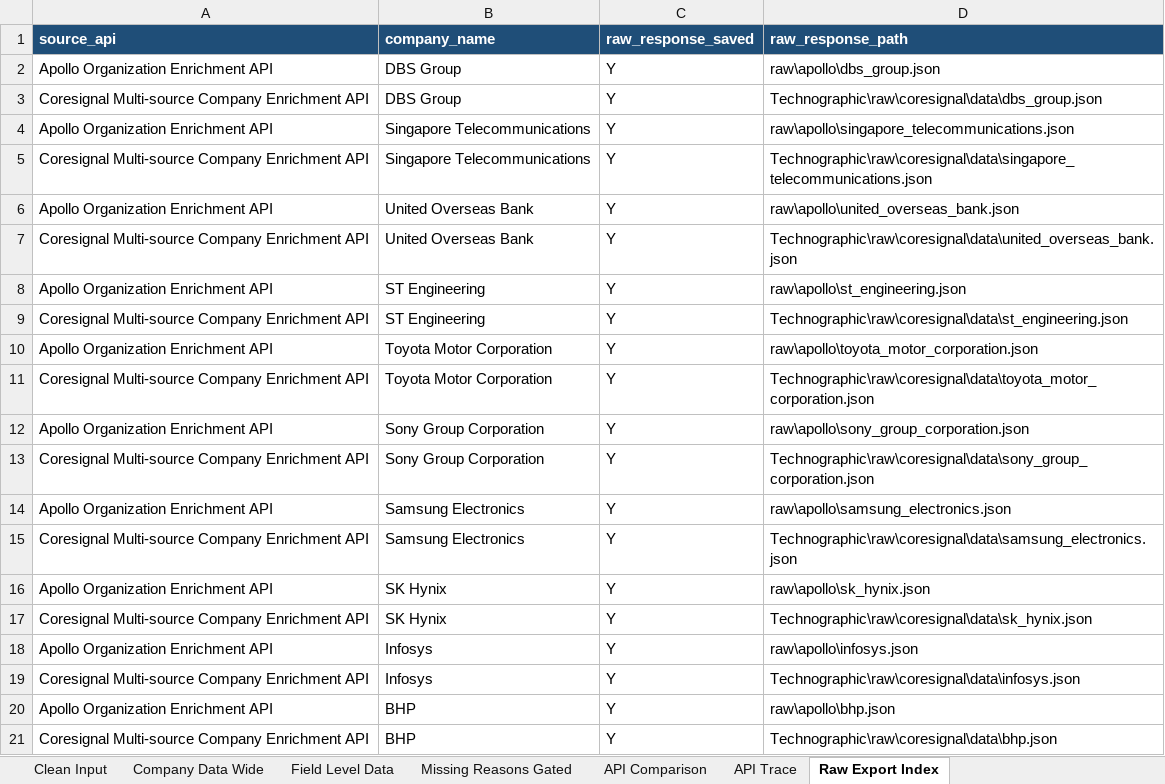
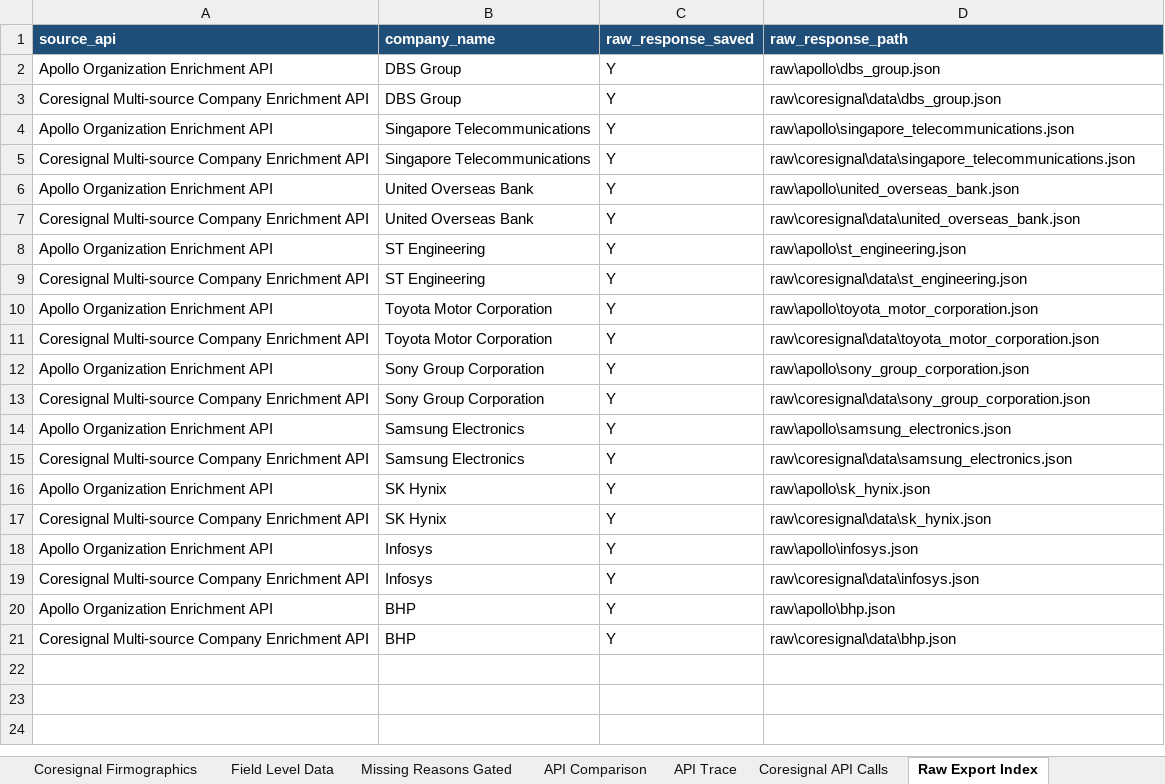
Before and after one commit to haradi880/HPI-Repots-and-Code, an Excel workbook: Firmographic/reports/full_10_company_report/hpi_10_company_firmographic_api_report_revised.xlsx, sheet Raw Export Index, drawn as a sheet; values as stored, in another font and other column widths than the file's, no borders; the diff names each change by its address in the sheet, - before the commit and + after, or states it on an @@ line.

Commit message:
Add Coresignal firmographic extraction outputs

```diff
--- a/Firmographic/reports/full_10_company_report/hpi_10_company_firmographic_api_report_revised.xlsx (sheet Raw Export Index)
+++ b/Firmographic/reports/full_10_company_report/hpi_10_company_firmographic_api_report_revised.xlsx (sheet Raw Export Index)
+sheet tab: Coresignal Firmographics
+sheet tab: Coresignal API Calls
-D3 (raw_response_path): Technographic\raw\coresignal\data\dbs_group.json
+D3 (raw_response_path): raw\coresignal\data\dbs_group.json
-D5 (raw_response_path): Technographic\raw\coresignal\data\singapore_telecommunications.json
+D5 (raw_response_path): raw\coresignal\data\singapore_telecommunications.json
-D7 (raw_response_path): Technographic\raw\coresignal\data\united_overseas_bank.json
+D7 (raw_response_path): raw\coresignal\data\united_overseas_bank.json
-D9 (raw_response_path): Technographic\raw\coresignal\data\st_engineering.json
+D9 (raw_response_path): raw\coresignal\data\st_engineering.json
-D11 (raw_response_path): Technographic\raw\coresignal\data\toyota_motor_corporation.json
+D11 (raw_response_path): raw\coresignal\data\toyota_motor_corporation.json
-D13 (raw_response_path): Technographic\raw\coresignal\data\sony_group_corporation.json
+D13 (raw_response_path): raw\coresignal\data\sony_group_corporation.json
-D15 (raw_response_path): Technographic\raw\coresignal\data\samsung_electronics.json
+D15 (raw_response_path): raw\coresignal\data\samsung_electronics.json
-D17 (raw_response_path): Technographic\raw\coresignal\data\sk_hynix.json
+D17 (raw_response_path): raw\coresignal\data\sk_hynix.json
-D19 (raw_response_path): Technographic\raw\coresignal\data\infosys.json
+D19 (raw_response_path): raw\coresignal\data\infosys.json
-D21 (raw_response_path): Technographic\raw\coresignal\data\bhp.json
+D21 (raw_response_path): raw\coresignal\data\bhp.json
```
Also changed, not shown: sheet Field Level Data, sheet Company Data Wide, sheet Missing Reasons Gated, sheet API Trace, 17 other files.
